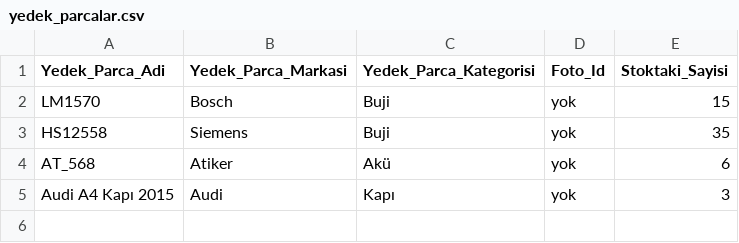
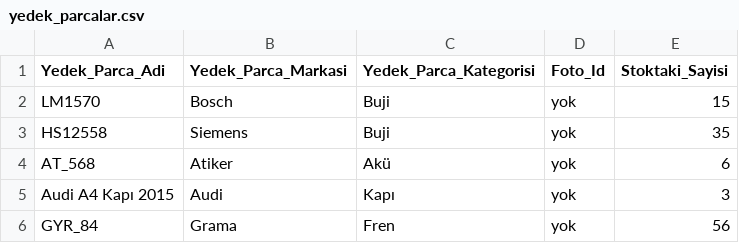
Before and after one commit to kerem10165/YedekParca, a CSV file: app/src/main/assets/yedek_parcalar.csv, drawn as a sheet.

```diff
--- a/app/src/main/assets/yedek_parcalar.csv
+++ b/app/src/main/assets/yedek_parcalar.csv
@@ -5 +5,2 @@ AT_568;Atiker;Akü;yok;6
 Audi A4 Kapı 2015;Audi;Kapı;yok;3
+GYR_84;Grama;Fren;yok;56
```
Also changed, not shown: 2 other files.
